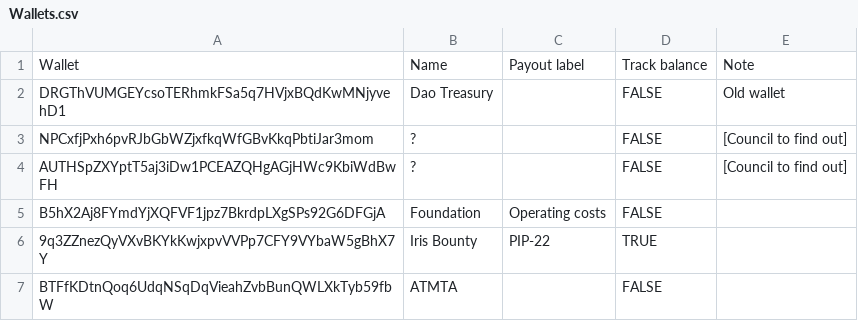
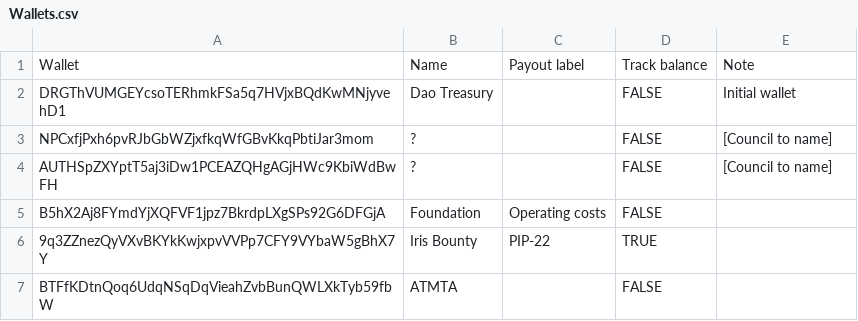
Before and after one commit to ryden-systems/dao-dashboard, a CSV file: data/sheet/Wallets.csv, drawn as a sheet.

Commit message:
data: update 2026-11-05

```diff
--- a/data/sheet/Wallets.csv
+++ b/data/sheet/Wallets.csv
@@ -1,5 +1,5 @@
 Wallet,Name,Payout label,Track balance,Note
-DRGThVUMGEYcsoTERhmkFSa5q7HVjxBQdKwMNjyvehD1,Dao Treasury,,FALSE,Old wallet
-NPCxfjPxh6pvRJbGbWZjxfkqWfGBvKkqPbtiJar3mom,?,,FALSE,[Council to find out]
-AUTHSpZXYptT5aj3iDw1PCEAZQHgAGjHWc9KbiWdBwFH,?,,FALSE,[Council to find out]
+DRGThVUMGEYcsoTERhmkFSa5q7HVjxBQdKwMNjyvehD1,Dao Treasury,,FALSE,Initial wallet
+NPCxfjPxh6pvRJbGbWZjxfkqWfGBvKkqPbtiJar3mom,?,,FALSE,[Council to name]
+AUTHSpZXYptT5aj3iDw1PCEAZQHgAGjHWc9KbiWdBwFH,?,,FALSE,[Council to name]
 B5hX2Aj8FYmdYjXQFVF1jpz7BkrdpLXgSPs92G6DFGjA,Foundation,Operating costs,FALSE,
```
Also changed, not shown: 6 other files.
